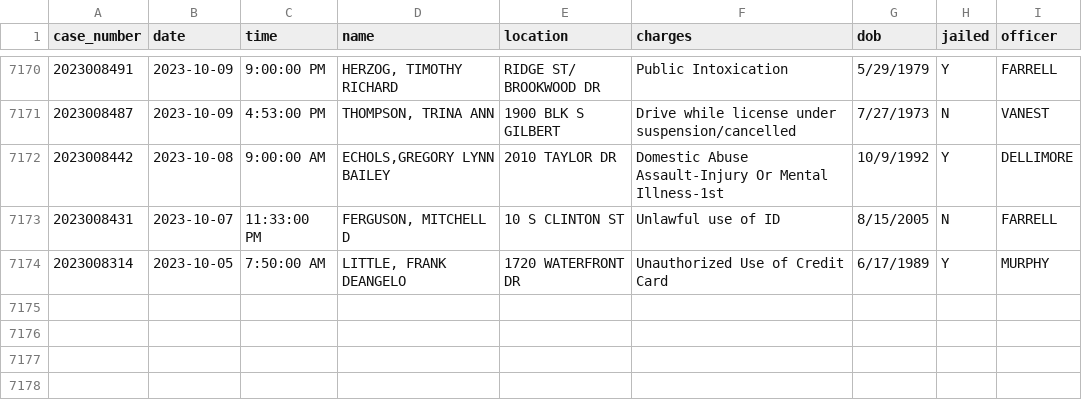
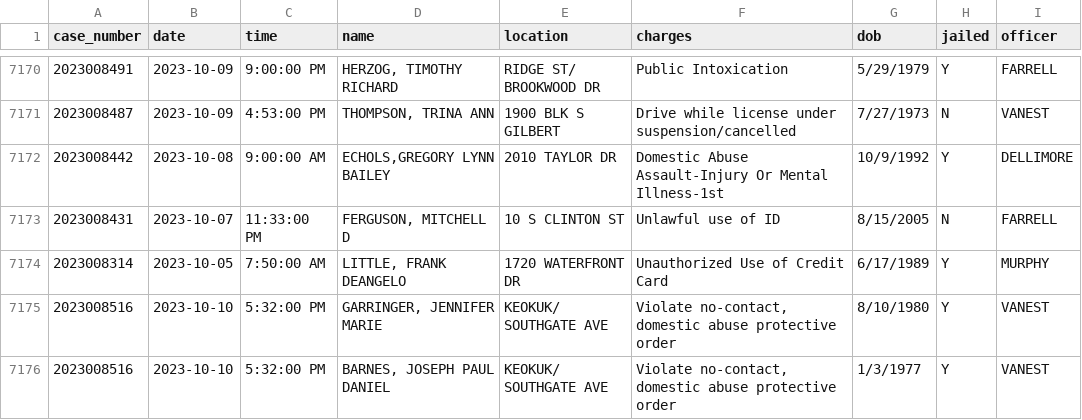
Before and after one commit to andrew-couch/ICBarTweeter, a CSV file: Data/charge_history.csv, drawn as a sheet; only a part is shown, gaps mark what is left out; the diff names each change by its address in the sheet, - before the commit and + after, or states it on an @@ line.

```diff
--- a/Data/charge_history.csv
+++ b/Data/charge_history.csv
+row 7175: 2023008516 | 2023-10-10 | 5:32:00 PM | GARRINGER, JENNIFER MARIE | KEOKUK/ SOUTHGATE AVE | Violate no-contact, domestic abuse protective order | 8/10/1980 | Y | VANEST
+row 7176: 2023008516 | 2023-10-10 | 5:32:00 PM | BARNES, JOSEPH PAUL DANIEL | KEOKUK/ SOUTHGATE AVE | Violate no-contact, domestic abuse protective order | 1/3/1977 | Y | VANEST
```
